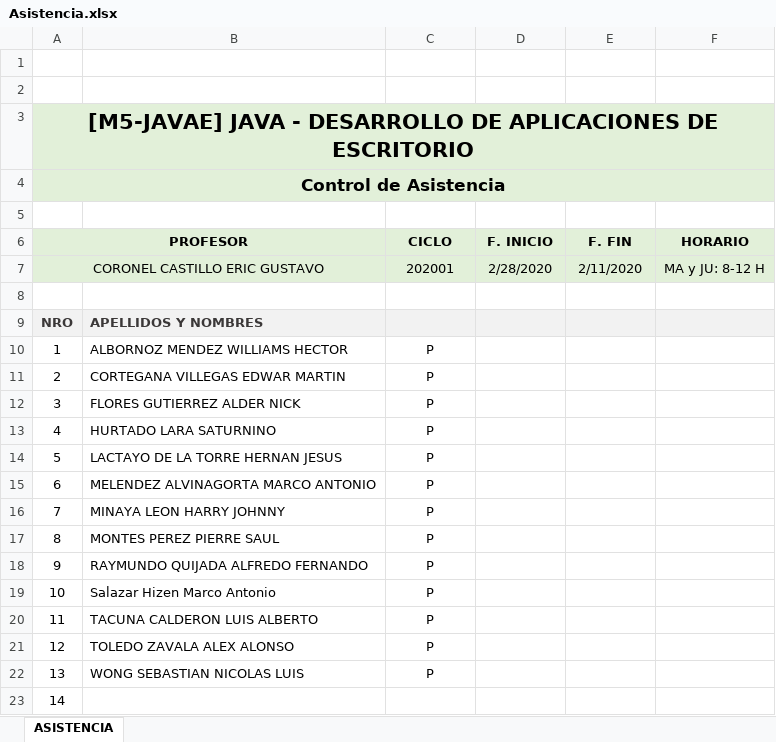
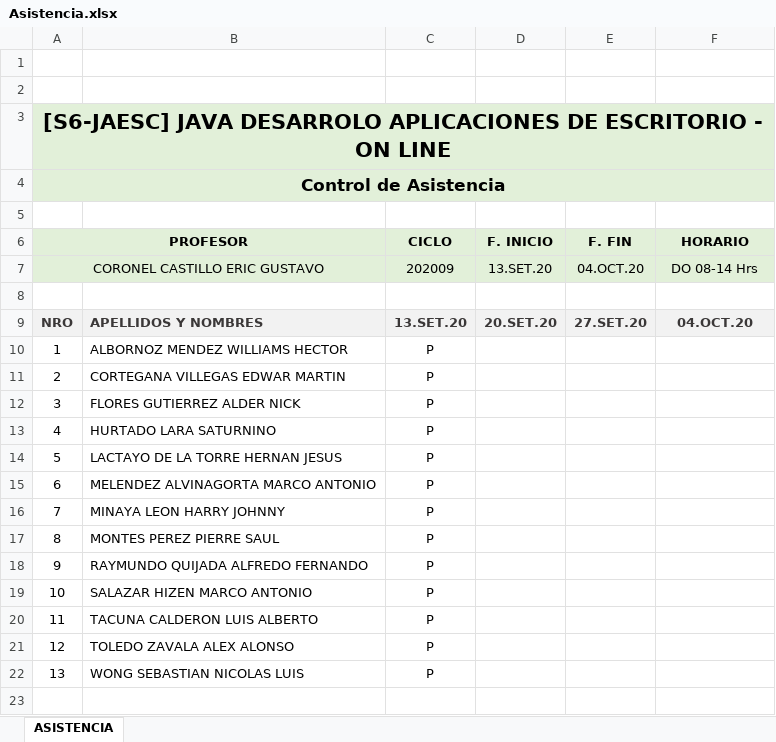
Before and after one commit to gcoronelc/JDBC_2020_02, an Excel workbook: Asistencia.xlsx, sheet ASISTENCIA, drawn as a sheet; values as stored, in another font and other column widths than the file's, no borders; charts and pictures not drawn; removed rows and columns are numbered as before the commit, all else as after; the diff names each change by its address in the sheet, - before the commit and + after, or states it on an @@ line.

Commit message:
Asistencia

```diff
--- a/Asistencia.xlsx (sheet ASISTENCIA)
+++ b/Asistencia.xlsx (sheet ASISTENCIA)
@@ column A (PROFESOR) renumbered in row 3 @@
-row 7: CORONEL CASTILLO ERIC GUSTAVO |  | 202001 | 2/28/2020 | 2/11/2020 | MA y JU: 8-12 H
+row 7: CORONEL CASTILLO ERIC GUSTAVO |  | 202009 | 13.SET.20 | 04.OCT.20 | DO 08-14 Hrs
-row 9: NRO | APELLIDOS Y NOMBRES
+row 9: NRO | APELLIDOS Y NOMBRES | 13.SET.20 | 20.SET.20 | 27.SET.20 | 04.OCT.20
-B19: Salazar Hizen Marco Antonio
+B19: SALAZAR HIZEN MARCO ANTONIO
-row 23: 14
```
